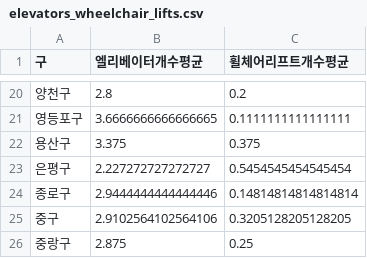
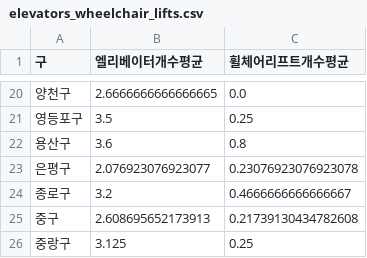
Before and after one commit to JongMany/big-data-programming-8, a CSV file: results/elevators_wheelchair_lifts.csv, drawn as a sheet; only a part is shown, gaps mark what is left out; the diff covers the shown part only.

```diff
--- a/results/elevators_wheelchair_lifts.csv
+++ b/results/elevators_wheelchair_lifts.csv
@@ -20,7 +20,7 @@
-양천구,2.8,0.2
-영등포구,3.6666666666666665,0.1111111111111111
-용산구,3.375,0.375
-은평구,2.227272727272727,0.5454545454545454
-종로구,2.9444444444444446,0.14814814814814814
-중구,2.9102564102564106,0.3205128205128205
-중랑구,2.875,0.25
+양천구,2.6666666666666665,0.0
+영등포구,3.5,0.25
+용산구,3.6,0.8
+은평구,2.076923076923077,0.23076923076923078
+종로구,3.2,0.4666666666666667
+중구,2.608695652173913,0.21739130434782608
+중랑구,3.125,0.25
```
Also changed, not shown: 32 edited cells elsewhere in this file, results/merged_data.csv, 12 other files.
